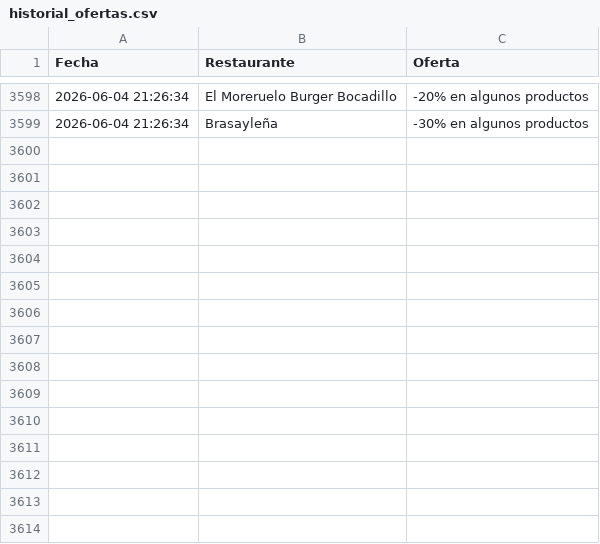
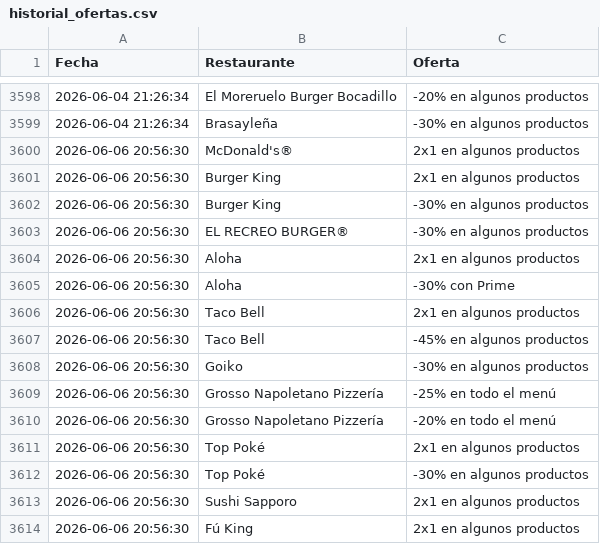
Before and after one commit to adripalenzuela/glovo-scraper, a CSV file: historial_ofertas.csv, drawn as a sheet; only a part is shown, gaps mark what is left out.

Commit message:
Actualización diaria de ofertas

```diff
--- a/historial_ofertas.csv
+++ b/historial_ofertas.csv
@@ -3599 +3599,16 @@ Fecha,Restaurante,Oferta
 2026-06-04 21:26:34,Brasayleña,-30% en algunos productos
+2026-06-06 20:56:30,McDonald's®,2x1 en algunos productos
+2026-06-06 20:56:30,Burger King,2x1 en algunos productos
+2026-06-06 20:56:30,Burger King,-30% en algunos productos
+2026-06-06 20:56:30,EL RECREO BURGER®,-30% en algunos productos
+2026-06-06 20:56:30,Aloha,2x1 en algunos productos
+2026-06-06 20:56:30,Aloha,-30% con Prime
+2026-06-06 20:56:30,Taco Bell,2x1 en algunos productos
+2026-06-06 20:56:30,Taco Bell,-45% en algunos productos
+2026-06-06 20:56:30,Goiko,-30% en algunos productos
+2026-06-06 20:56:30,Grosso Napoletano Pizzería,-25% en todo el menú
+2026-06-06 20:56:30,Grosso Napoletano Pizzería,-20% en todo el menú
+2026-06-06 20:56:30,Top Poké,2x1 en algunos productos
+2026-06-06 20:56:30,Top Poké,-30% en algunos productos
+2026-06-06 20:56:30,Sushi Sapporo,2x1 en algunos productos
+2026-06-06 20:56:30,Fú King,2x1 en algunos productos
```
